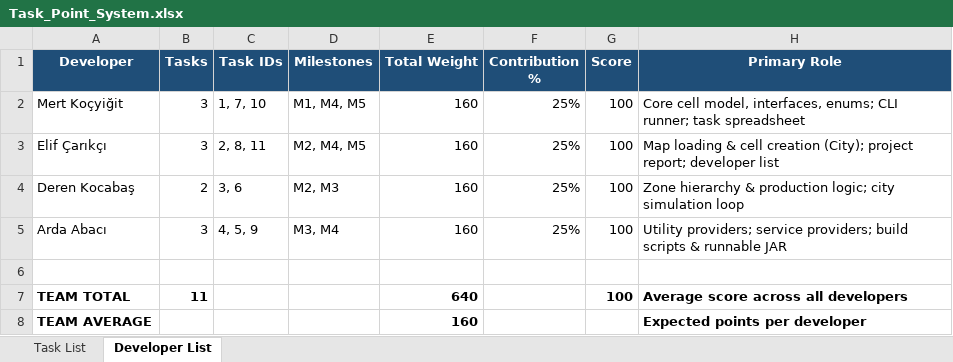
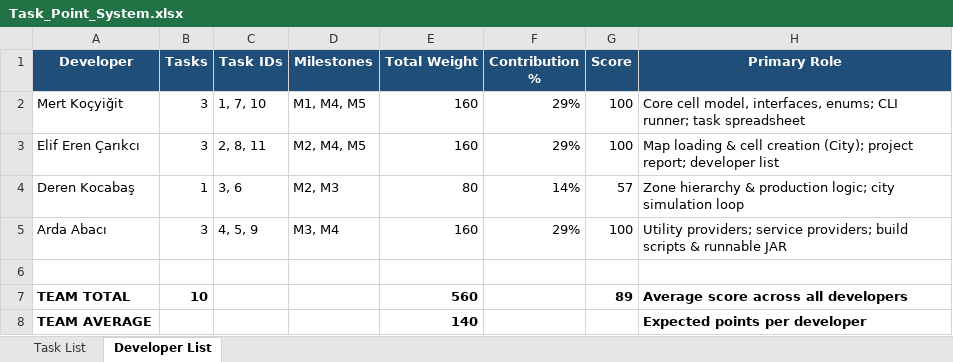
Before and after one commit to MertKocyigit/SE116_Project, an Excel workbook: Task_Point_System.xlsx, sheet Developer List, drawn as a sheet; values as stored, in another font and other column widths than the file's, no borders; table styles not drawn; the diff names each change by its address in the sheet, - before the commit and + after, or states it on an @@ line.

```diff
--- a/Task_Point_System.xlsx (sheet Developer List)
+++ b/Task_Point_System.xlsx (sheet Developer List)
-F2:F3 (Contribution %): 25%
+F2:F3 (Contribution %): 29%
-A3 (Developer): Elif Çarıkçı
+A3 (Developer): Elif Eren Çarıkcı
-B4 (Tasks): 2
+B4 (Tasks): 1
-E4 (Total Weight): 160
+E4 (Total Weight): 80
-F4 (Contribution %): 25%
+F4 (Contribution %): 14%
-G4 (Score): 100
+G4 (Score): 57
-F5 (Contribution %): 25%
+F5 (Contribution %): 29%
-B7 (Tasks): 11
+B7 (Tasks): 10
-E7 (Total Weight): 640
+E7 (Total Weight): 560
-G7 (Score): 100
+G7 (Score): 89
-E8 (Total Weight): 160
+E8 (Total Weight): 140
```
Also changed, not shown: sheet Task List, formulas that keep their value.
